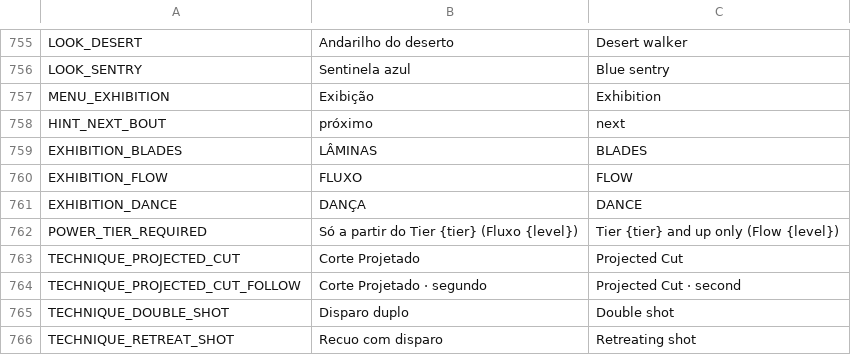
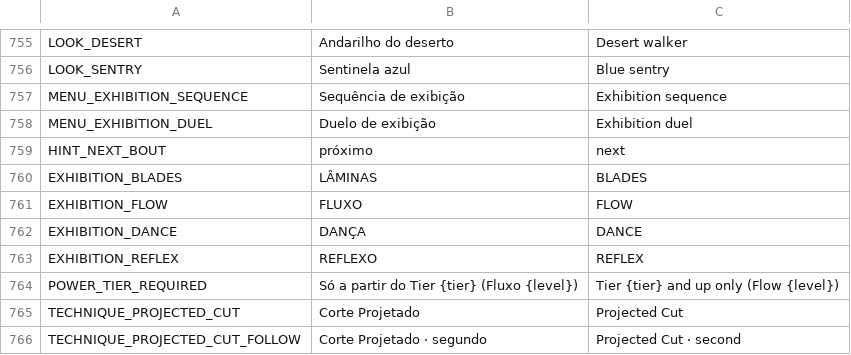
Before and after one commit to nicolasgrotto/duel-of-fates, a CSV file: localization/strings.csv, drawn as a sheet; only a part is shown, gaps mark what is left out; the shorter side is filled out with more unchanged rows; removed rows and columns are numbered as before the commit, all else as after; the diff names each change by its address in the sheet, - before the commit and + after, or states it on an @@ line.

Commit message:
feat(exhibition): add the long corsair versus mirror exhibition duel

```diff
--- a/localization/strings.csv
+++ b/localization/strings.csv
-row 757: MENU_EXHIBITION | Exibição | Exhibition
+row 757: MENU_EXHIBITION_SEQUENCE | Sequência de exibição | Exhibition sequence
+row 758: MENU_EXHIBITION_DUEL | Duelo de exibição | Exhibition duel
+row 763: EXHIBITION_REFLEX | REFLEXO | REFLEX
```
Also changed, not shown: 10 other files.
